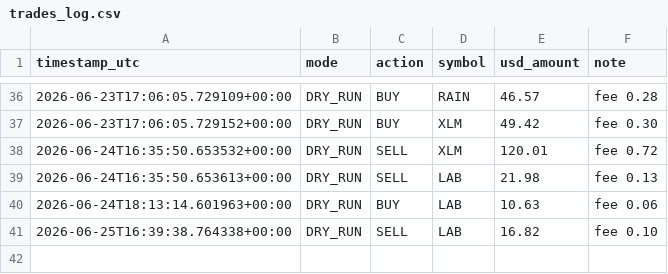
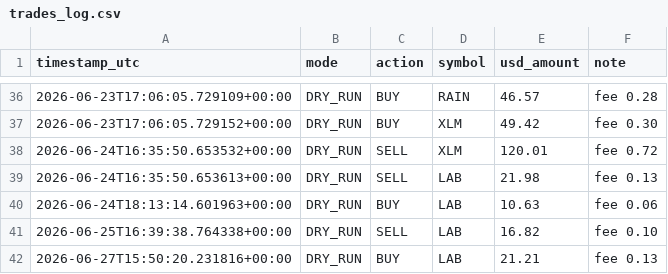
Before and after one commit to moggee69/Crypto-agent, a CSV file: trades_log.csv, drawn as a sheet; only a part is shown, gaps mark what is left out.

```diff
--- a/trades_log.csv
+++ b/trades_log.csv
@@ -41 +41,2 @@ timestamp_utc,mode,action,symbol,usd_amount,note
 2026-06-25T16:39:38.764338+00:00,DRY_RUN,SELL,LAB,16.82,fee 0.10
+2026-06-27T15:50:20.231816+00:00,DRY_RUN,BUY,LAB,21.21,fee 0.13
```
Also changed, not shown: equity_history.csv, 1 other file.
